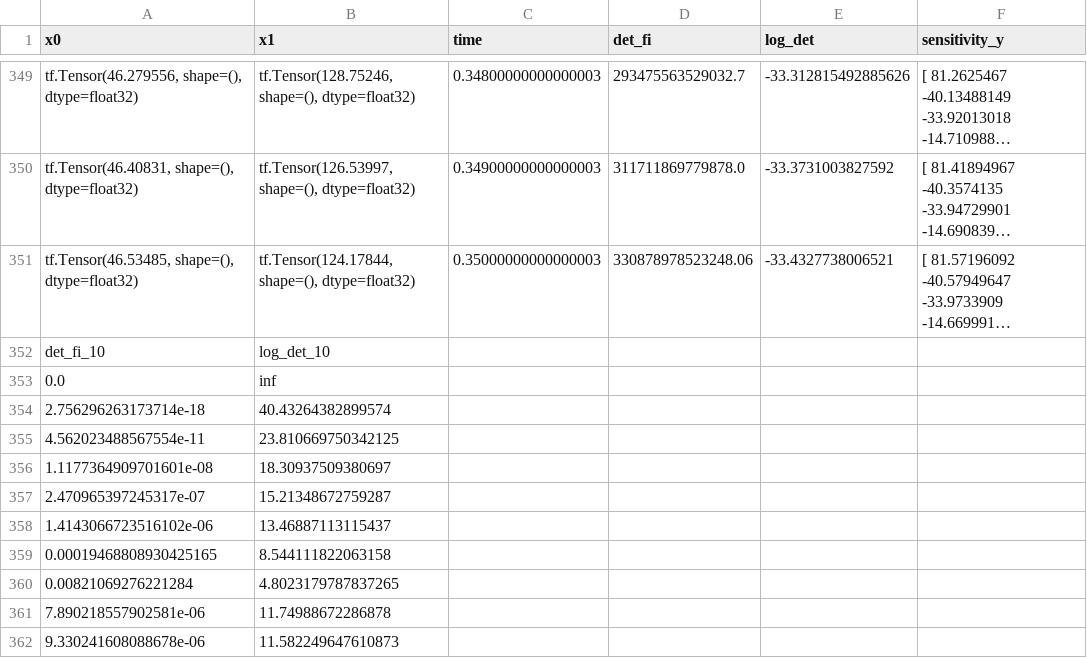
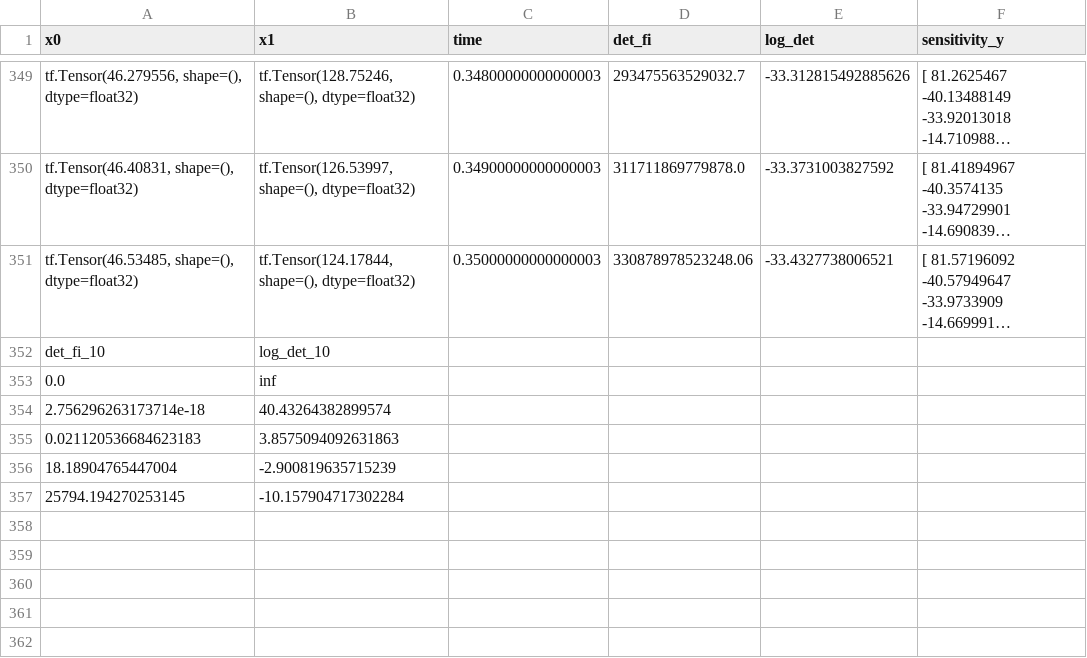
Before and after one commit to gsyxeuxi/EMB_RL, a CSV file: output_1sinus.csv, drawn as a sheet; only a part is shown, gaps mark what is left out; long unchanged cells end in ….

```diff
--- a/output_1sinus.csv
+++ b/output_1sinus.csv
@@ -376,9 +376,4 @@ det_fi_10,log_det_10
 2.756296263173714e-18,40.43264382899574
-4.562023488567554e-11,23.810669750342125
-1.1177364909701601e-08,18.30937509380697
-2.470965397245317e-07,15.21348672759287
-1.4143066723516102e-06,13.46887113115437
-0.00019468808930425165,8.544111822063158
-0.00821069276221284,4.8023179787837265
-7.890218557902581e-06,11.74988672286878
-9.330241608088678e-06,11.582249647610873
+0.021120536684623183,3.8575094092631863
+18.18904765447004,-2.900819635715239
+25794.194270253145,-10.157904717302284
```
Also changed, not shown: 10 other files.
